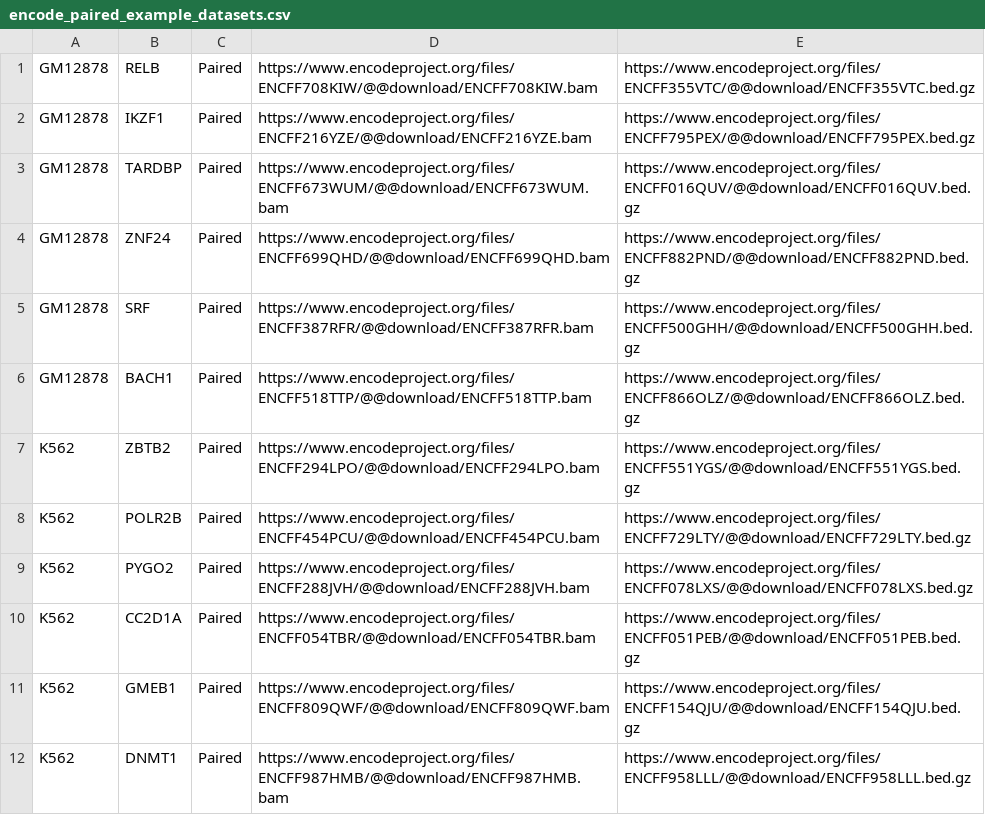
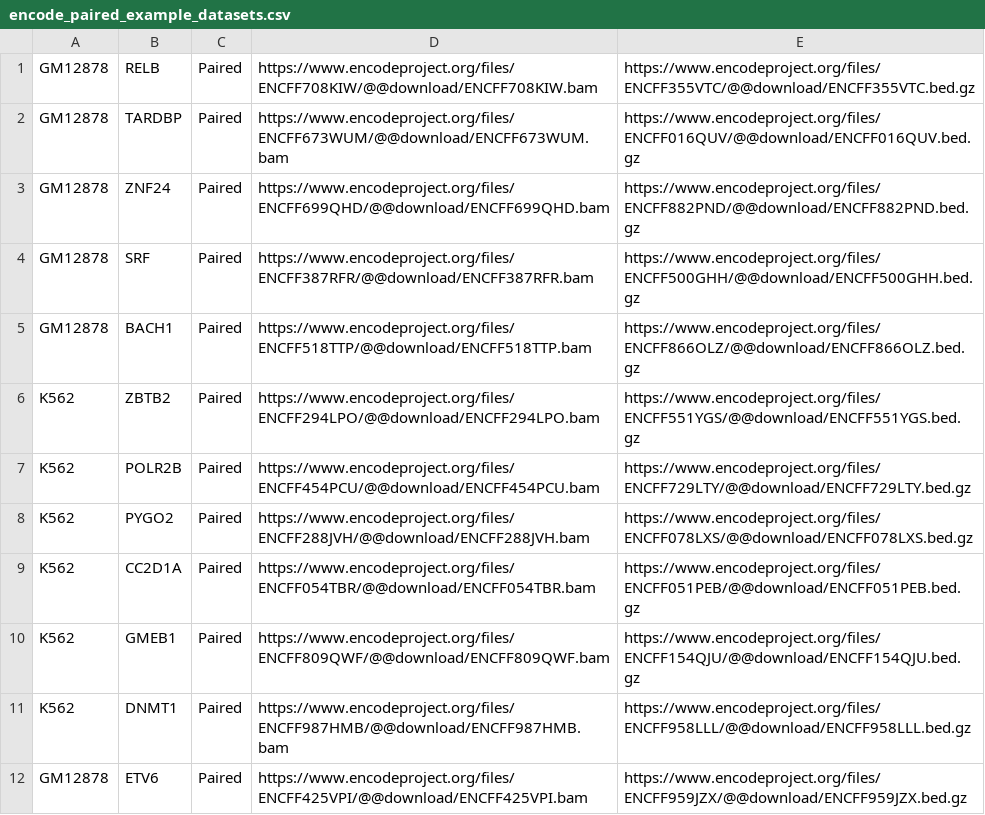
Before and after one commit to gymreklab/chips, a CSV file: paper-analyses/encode/encode_paired_example_datasets.csv, drawn as a sheet; removed rows and columns are numbered as before the commit, all else as after; the diff names each change by its address in the sheet, - before the commit and + after, or states it on an @@ line.

Commit message:
updating encode analysis

```diff
--- a/paper-analyses/encode/encode_paired_example_datasets.csv
+++ b/paper-analyses/encode/encode_paired_example_datasets.csv
-row 2: GM12878 | IKZF1 | Paired | https://www.encodeproject.org/files/ENCFF216YZE/@@download/ENCFF216YZE.bam | https://www.encodeproject.org/files/ENCFF795PEX/@@download/ENCFF795PEX.bed.gz
+row 12: GM12878 | ETV6 | Paired | https://www.encodeproject.org/files/ENCFF425VPI/@@download/ENCFF425VPI.bam | https://www.encodeproject.org/files/ENCFF959JZX/@@download/ENCFF959JZX.bed.gz
```
Also changed, not shown: 15 other files.
